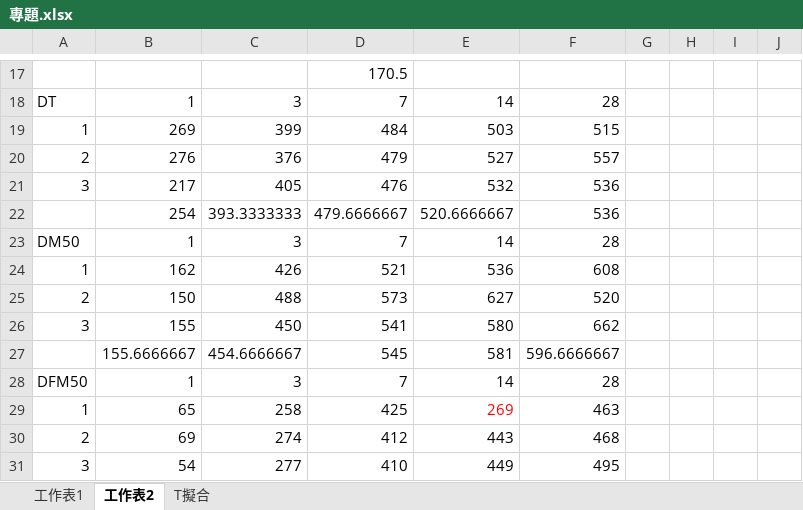
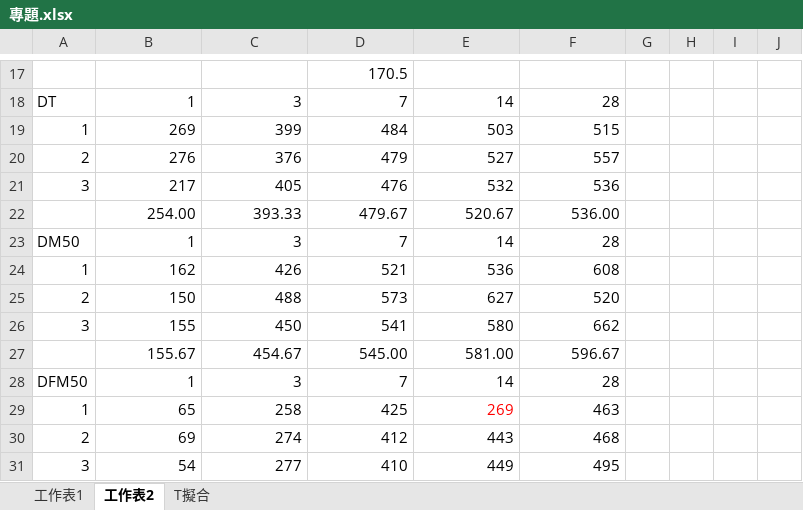
Before and after one commit to lincoung/11222219, an Excel workbook: 專題.xlsx, sheet 工作表2, drawn as a sheet; only a part is shown, gaps mark what is left out; values as stored, in another font and other column widths than the file's, no borders; charts and pictures not drawn; removed rows and columns are numbered as before the commit, all else as after; the diff covers the shown part only; the diff names each change by its address in the sheet, - before the commit and + after, or states it on an @@ line.

```diff
--- a/專題.xlsx (sheet 工作表2)
+++ b/專題.xlsx (sheet 工作表2)
-row 22:  | 254 | 393.3333333 | 479.6666667 | 520.6666667 | 536
+row 22:  | 254.00 | 393.33 | 479.67 | 520.67 | 536.00
-row 27:  | 155.6666667 | 454.6666667 | 545 | 581 | 596.6666667
+row 27:  | 155.67 | 454.67 | 545.00 | 581.00 | 596.67
```
Also changed, not shown: 4 added rows, 4 removed rows and 1 edited cell elsewhere in this sheet, charts or pictures, 4 other files.
